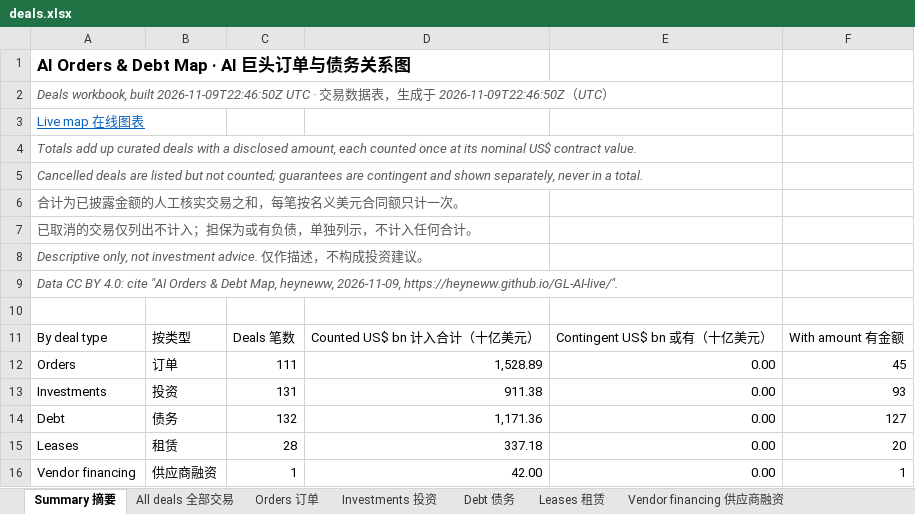
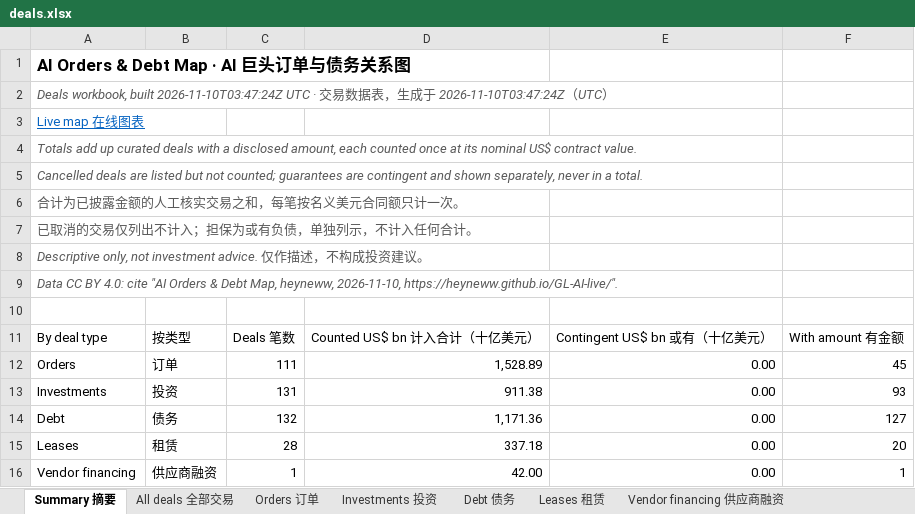
Before and after one commit to heyneww/GL-AI-live, an Excel workbook: data/v1/deals.xlsx, sheet Summary 摘要, drawn as a sheet; only a part is shown; values as stored, in another font and other column widths than the file's, no borders; the diff names each change by its address in the sheet, - before the commit and + after, or states it on an @@ line.

```diff
--- a/data/v1/deals.xlsx (sheet Summary 摘要)
+++ b/data/v1/deals.xlsx (sheet Summary 摘要)
-A2: …workbook, built 2026-11-09T22:46:50Z UTC · 交易数据表，生成于 2026-11-09T22:46:50Z（UTC…
+A2: …workbook, built 2026-11-10T03:47:24Z UTC · 交易数据表，生成于 2026-11-10T03:47:24Z（UTC…
-A9: …Map, heyneww, 2026-11-09, https://heyneww.github.io/GL-AI-live/".
+A9: …Map, heyneww, 2026-11-10, https://heyneww.github.io/GL-AI-live/".
```
Also changed, not shown: 9 other files.
